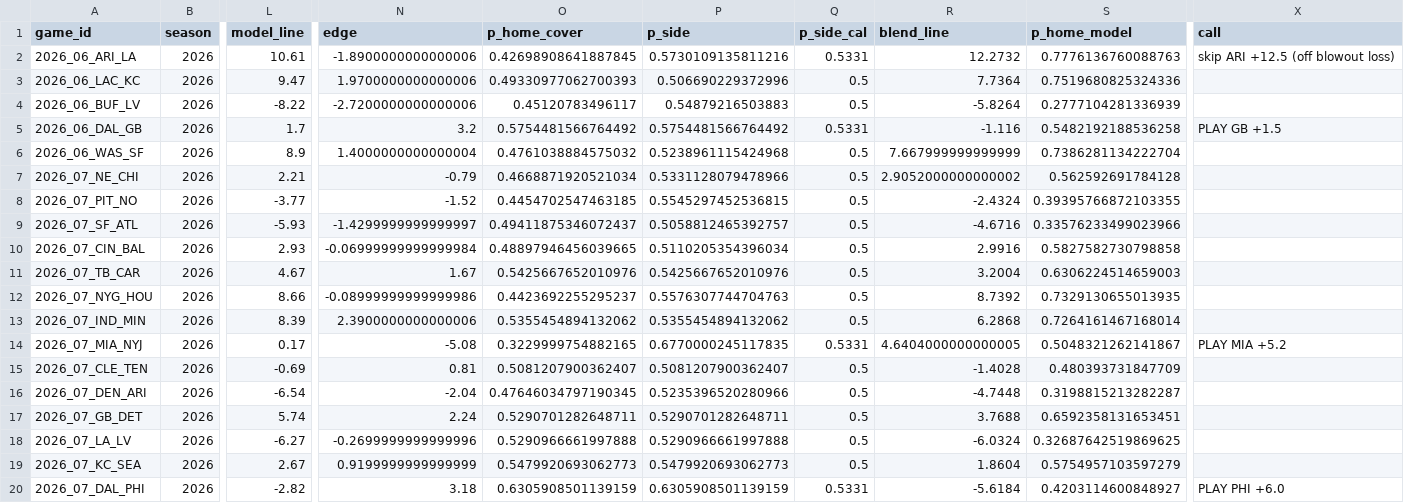
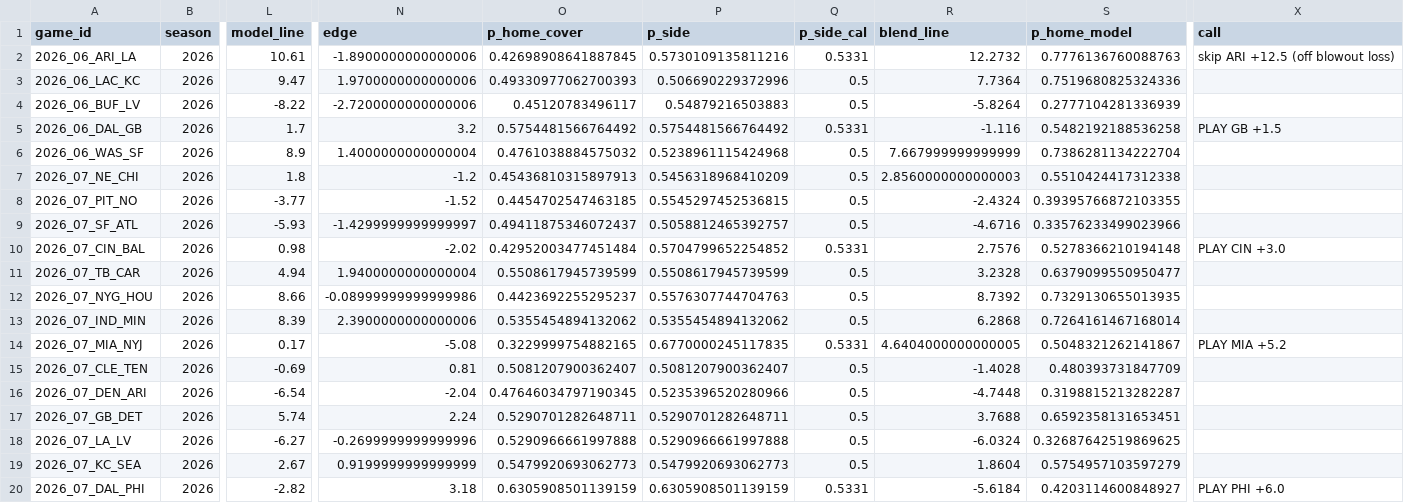
Before and after one commit to kmseramur-ux/linemodel-site, a CSV file: card.csv, drawn as a sheet; only a part is shown, gaps mark what is left out; the diff names each change by its address in the sheet, - before the commit and + after, or states it on an @@ line.

```diff
--- a/card.csv
+++ b/card.csv
-L7 (model_line): 2.21
+L7 (model_line): 1.8
-N7 (edge): -0.79
+N7 (edge): -1.2
-O7 (p_home_cover): 0.4668871920521034
+O7 (p_home_cover): 0.45436810315897913
-P7 (p_side): 0.5331128079478966
+P7 (p_side): 0.5456318968410209
-R7 (blend_line): 2.9052000000000002
+R7 (blend_line): 2.8560000000000003
-S7 (p_home_model): 0.562592691784128
+S7 (p_home_model): 0.5510424417312338
-L10 (model_line): 2.93
+L10 (model_line): 0.98
-N10 (edge): -0.06999999999999984
+N10 (edge): -2.02
-O10 (p_home_cover): 0.48897946456039665
+O10 (p_home_cover): 0.42952003477451484
-P10 (p_side): 0.5110205354396034
+P10 (p_side): 0.5704799652254852
-Q10 (p_side_cal): 0.5
+Q10 (p_side_cal): 0.5331
-R10 (blend_line): 2.9916
+R10 (blend_line): 2.7576
-S10 (p_home_model): 0.5827582730798858
+S10 (p_home_model): 0.5278366210194148
-X10 (call): (empty)
+X10 (call): PLAY CIN +3.0
-L11 (model_line): 4.67
+L11 (model_line): 4.94
-N11 (edge): 1.67
+N11 (edge): 1.9400000000000004
-O11 (p_home_cover): 0.5425667652010976
+O11 (p_home_cover): 0.5508617945739599
-P11 (p_side): 0.5425667652010976
+P11 (p_side): 0.5508617945739599
-R11 (blend_line): 3.2004
+R11 (blend_line): 3.2328
-S11 (p_home_model): 0.6306224514659003
+S11 (p_home_model): 0.6379099550950477
```
Also changed, not shown: ev_board.csv, shopped.csv, 2 other files.
